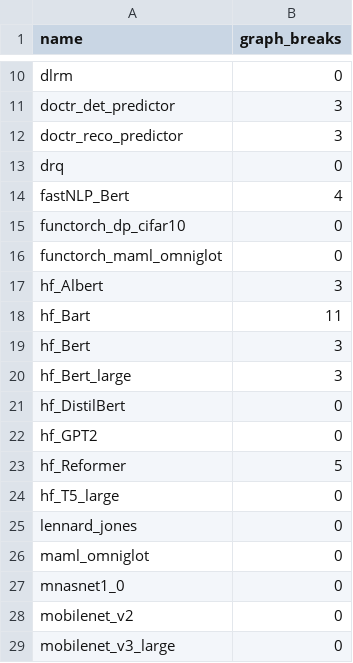
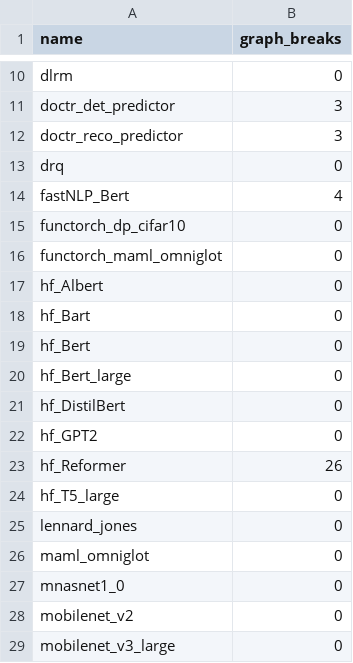
Before and after one commit to dhenderson2/pytorch, a CSV file: benchmarks/dynamo/ci_expected_accuracy/inference_torchbench.csv, drawn as a sheet; only a part is shown, gaps mark what is left out.

Commit message:
[CI] Update update_expected.py to make it generate a combined csv file (#98407)
Summary: make update_expected.py combine csv files from all shards into a single csv file for each test suite

Pull Request resolved: https://github.com/pytorch/pytorch/pull/98407
Approved by: https://github.com/wconstab, https://github.com/ezyang

```diff
--- a/benchmarks/dynamo/ci_expected_accuracy/inference_torchbench.csv
+++ b/benchmarks/dynamo/ci_expected_accuracy/inference_torchbench.csv
@@ -16,9 +16,9 @@ functorch_dp_cifar10,0
 functorch_maml_omniglot,0
-hf_Albert,3
-hf_Bart,11
-hf_Bert,3
-hf_Bert_large,3
+hf_Albert,0
+hf_Bart,0
+hf_Bert,0
+hf_Bert_large,0
 hf_DistilBert,0
 hf_GPT2,0
-hf_Reformer,5
+hf_Reformer,26
 hf_T5_large,0
```
Also changed, not shown: 9 other files.
